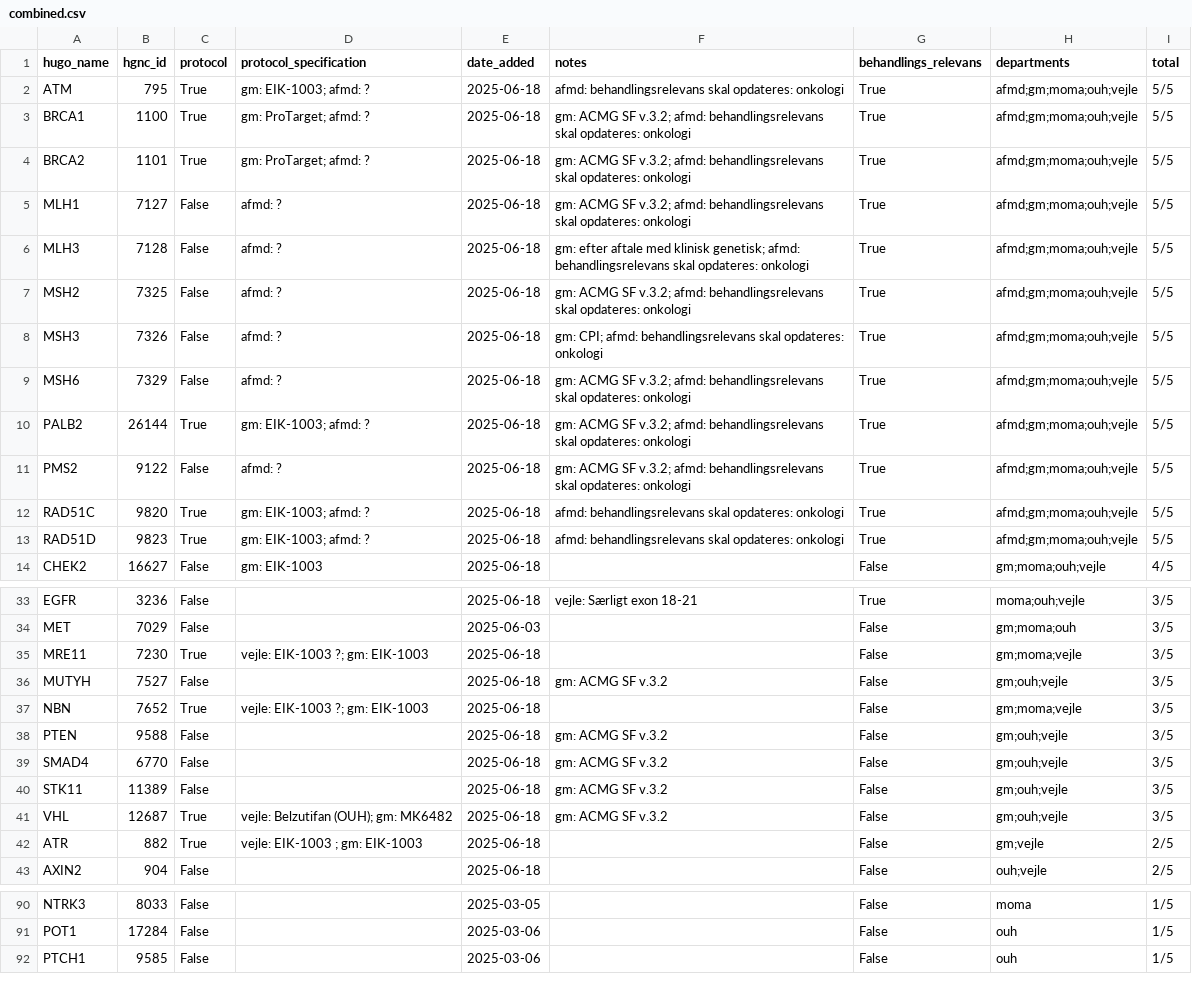
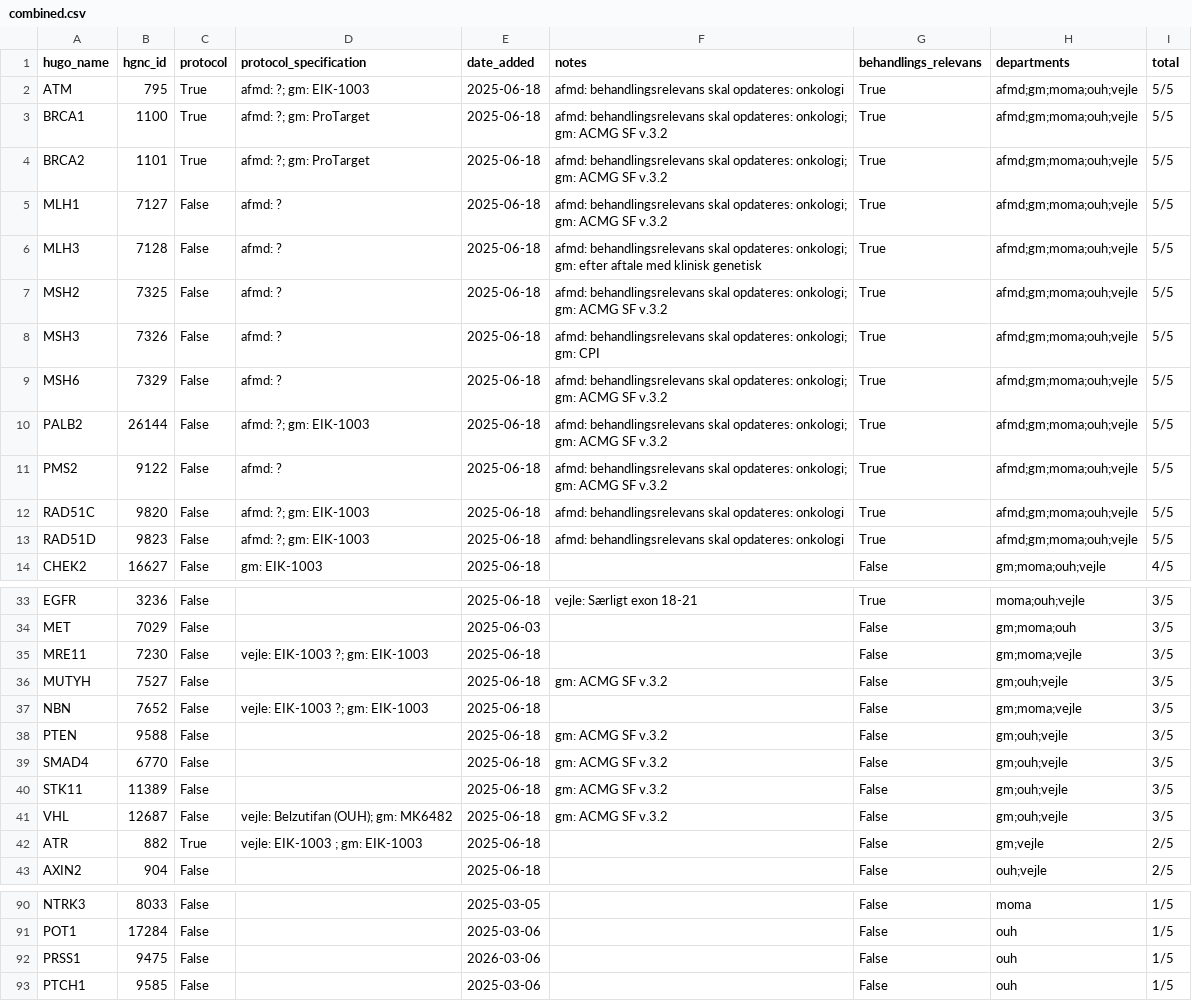
Before and after one commit to DCCC-NOVA/genlister, a CSV file: germline/combined.csv, drawn as a sheet; only a part is shown, gaps mark what is left out; the diff covers the shown part only.

Commit message:
Update combined gene lists

```diff
--- a/germline/combined.csv
+++ b/germline/combined.csv
@@ -1,14 +1,14 @@
 hugo_name,hgnc_id,protocol,protocol_specification,date_added,notes,behandlings_relevans,departments,total
-ATM,795,True,gm: EIK-1003; afmd: ?,2025-06-18,afmd: behandlingsrelevans skal opdateres: onkologi,True,afmd;gm;moma;ouh;vejle,5/5
-BRCA1,1100,True,gm: ProTarget; afmd: ?,2025-06-18,gm: ACMG SF v.3.2; afmd: behandlingsrelevans skal opdateres: onkologi,True,afmd;gm;moma;ouh;vejle,5/5
-BRCA2,1101,True,gm: ProTarget; afmd: ?,2025-06-18,gm: ACMG SF v.3.2; afmd: behandlingsrelevans skal opdateres: onkologi,True,afmd;gm;moma;ouh;vejle,5/5
-MLH1,7127,False,afmd: ?,2025-06-18,gm: ACMG SF v.3.2; afmd: behandlingsrelevans skal opdateres: onkologi,True,afmd;gm;moma;ouh;vejle,5/5
-MLH3,7128,False,afmd: ?,2025-06-18,gm: efter aftale med klinisk genetisk; afmd: behandlingsrelevans skal opdateres: onkologi,True,afmd;gm;moma;ouh;vejle,5/5
-MSH2,7325,False,afmd: ?,2025-06-18,gm: ACMG SF v.3.2; afmd: behandlingsrelevans skal opdateres: onkologi,True,afmd;gm;moma;ouh;vejle,5/5
-MSH3,7326,False,afmd: ?,2025-06-18,gm: CPI; afmd: behandlingsrelevans skal opdateres: onkologi,True,afmd;gm;moma;ouh;vejle,5/5
-MSH6,7329,False,afmd: ?,2025-06-18,gm: ACMG SF v.3.2; afmd: behandlingsrelevans skal opdateres: onkologi,True,afmd;gm;moma;ouh;vejle,5/5
-PALB2,26144,True,gm: EIK-1003; afmd: ?,2025-06-18,gm: ACMG SF v.3.2; afmd: behandlingsrelevans skal opdateres: onkologi,True,afmd;gm;moma;ouh;vejle,5/5
-PMS2,9122,False,afmd: ?,2025-06-18,gm: ACMG SF v.3.2; afmd: behandlingsrelevans skal opdateres: onkologi,True,afmd;gm;moma;ouh;vejle,5/5
-RAD51C,9820,True,gm: EIK-1003; afmd: ?,2025-06-18,afmd: behandlingsrelevans skal opdateres: onkologi,True,afmd;gm;moma;ouh;vejle,5/5
-RAD51D,9823,True,gm: EIK-1003; afmd: ?,2025-06-18,afmd: behandlingsrelevans skal opdateres: onkologi,True,afmd;gm;moma;ouh;vejle,5/5
+ATM,795,True,afmd: ?; gm: EIK-1003,2025-06-18,afmd: behandlingsrelevans skal opdateres: onkologi,True,afmd;gm;moma;ouh;vejle,5/5
+BRCA1,1100,True,afmd: ?; gm: ProTarget,2025-06-18,afmd: behandlingsrelevans skal opdateres: onkologi; gm: ACMG SF v.3.2,True,afmd;gm;moma;ouh;vejle,5/5
+BRCA2,1101,True,afmd: ?; gm: ProTarget,2025-06-18,afmd: behandlingsrelevans skal opdateres: onkologi; gm: ACMG SF v.3.2,True,afmd;gm;moma;ouh;vejle,5/5
+MLH1,7127,False,afmd: ?,2025-06-18,afmd: behandlingsrelevans skal opdateres: onkologi; gm: ACMG SF v.3.2,True,afmd;gm;moma;ouh;vejle,5/5
+MLH3,7128,False,afmd: ?,2025-06-18,afmd: behandlingsrelevans skal opdateres: onkologi; gm: efter aftale med klinisk genetisk,True,afmd;gm;moma;ouh;vejle,5/5
+MSH2,7325,False,afmd: ?,2025-06-18,afmd: behandlingsrelevans skal opdateres: onkologi; gm: ACMG SF v.3.2,True,afmd;gm;moma;ouh;vejle,5/5
+MSH3,7326,False,afmd: ?,2025-06-18,afmd: behandlingsrelevans skal opdateres: onkologi; gm: CPI,True,afmd;gm;moma;ouh;vejle,5/5
+MSH6,7329,False,afmd: ?,2025-06-18,afmd: behandlingsrelevans skal opdateres: onkologi; gm: ACMG SF v.3.2,True,afmd;gm;moma;ouh;vejle,5/5
+PALB2,26144,False,afmd: ?; gm: EIK-1003,2025-06-18,afmd: behandlingsrelevans skal opdateres: onkologi; gm: ACMG SF v.3.2,True,afmd;gm;moma;ouh;vejle,5/5
+PMS2,9122,False,afmd: ?,2025-06-18,afmd: behandlingsrelevans skal opdateres: onkologi; gm: ACMG SF v.3.2,True,afmd;gm;moma;ouh;vejle,5/5
+RAD51C,9820,False,afmd: ?; gm: EIK-1003,2025-06-18,afmd: behandlingsrelevans skal opdateres: onkologi,True,afmd;gm;moma;ouh;vejle,5/5
+RAD51D,9823,False,afmd: ?; gm: EIK-1003,2025-06-18,afmd: behandlingsrelevans skal opdateres: onkologi,True,afmd;gm;moma;ouh;vejle,5/5
 CHEK2,16627,False,gm: EIK-1003,2025-06-18,,False,gm;moma;ouh;vejle,4/5
@@ -34,5 +34,5 @@ EGFR,3236,False,,2025-06-18,vejle: Særligt exon 18-21,True,moma;ouh;vejle,3/5
 MET,7029,False,,2025-06-03,,False,gm;moma;ouh,3/5
-MRE11,7230,True,vejle: EIK-1003 ?; gm: EIK-1003,2025-06-18,,False,gm;moma;vejle,3/5
+MRE11,7230,False,vejle: EIK-1003 ?; gm: EIK-1003,2025-06-18,,False,gm;moma;vejle,3/5
 MUTYH,7527,False,,2025-06-18,gm: ACMG SF v.3.2,False,gm;ouh;vejle,3/5
-NBN,7652,True,vejle: EIK-1003 ?; gm: EIK-1003,2025-06-18,,False,gm;moma;vejle,3/5
+NBN,7652,False,vejle: EIK-1003 ?; gm: EIK-1003,2025-06-18,,False,gm;moma;vejle,3/5
 PTEN,9588,False,,2025-06-18,gm: ACMG SF v.3.2,False,gm;ouh;vejle,3/5
@@ -40,3 +40,3 @@ SMAD4,6770,False,,2025-06-18,gm: ACMG SF v.3.2,False,gm;ouh;vejle,3/5
 STK11,11389,False,,2025-06-18,gm: ACMG SF v.3.2,False,gm;ouh;vejle,3/5
-VHL,12687,True,vejle: Belzutifan (OUH); gm: MK6482,2025-06-18,gm: ACMG SF v.3.2,False,gm;ouh;vejle,3/5
+VHL,12687,False,vejle: Belzutifan (OUH); gm: MK6482,2025-06-18,gm: ACMG SF v.3.2,False,gm;ouh;vejle,3/5
 ATR,882,True,vejle: EIK-1003 ; gm: EIK-1003,2025-06-18,,False,gm;vejle,2/5
@@ -91,2 +91,3 @@ NTRK3,8033,False,,2025-03-05,,False,moma,1/5
 POT1,17284,False,,2025-03-06,,False,ouh,1/5
+PRSS1,9475,False,,2026-03-06,,False,ouh,1/5
 PTCH1,9585,False,,2025-03-06,,False,ouh,1/5
```
Also changed, not shown: 1 edited cell elsewhere in this file.
